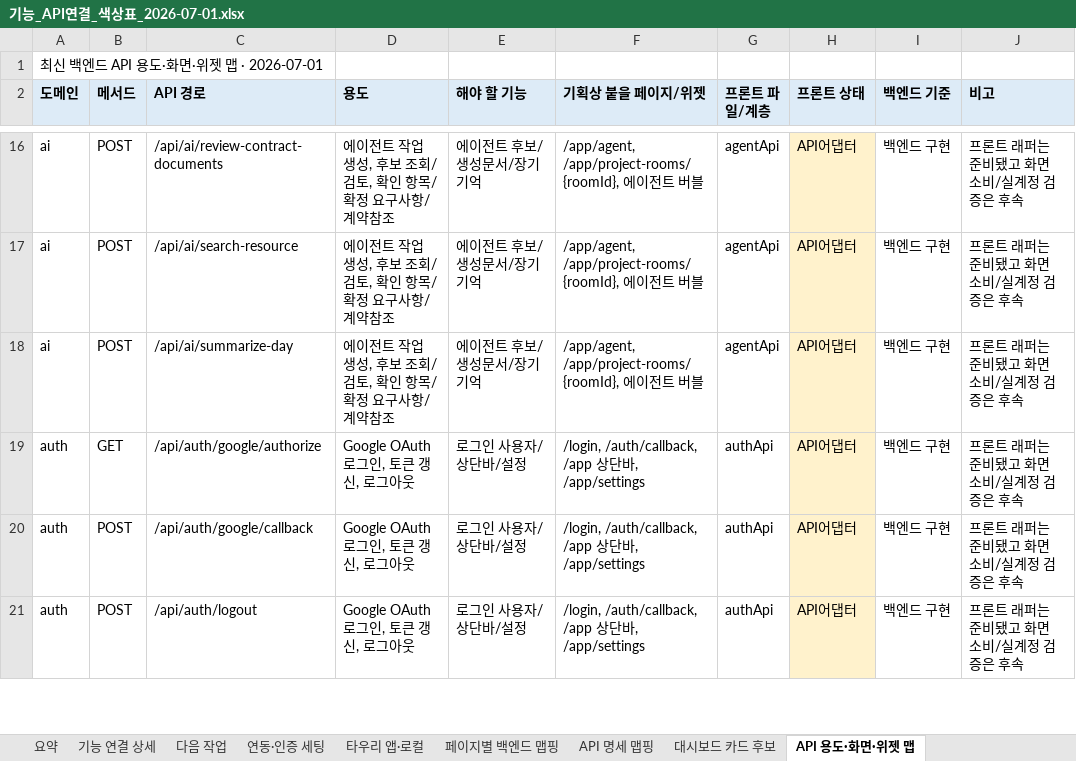
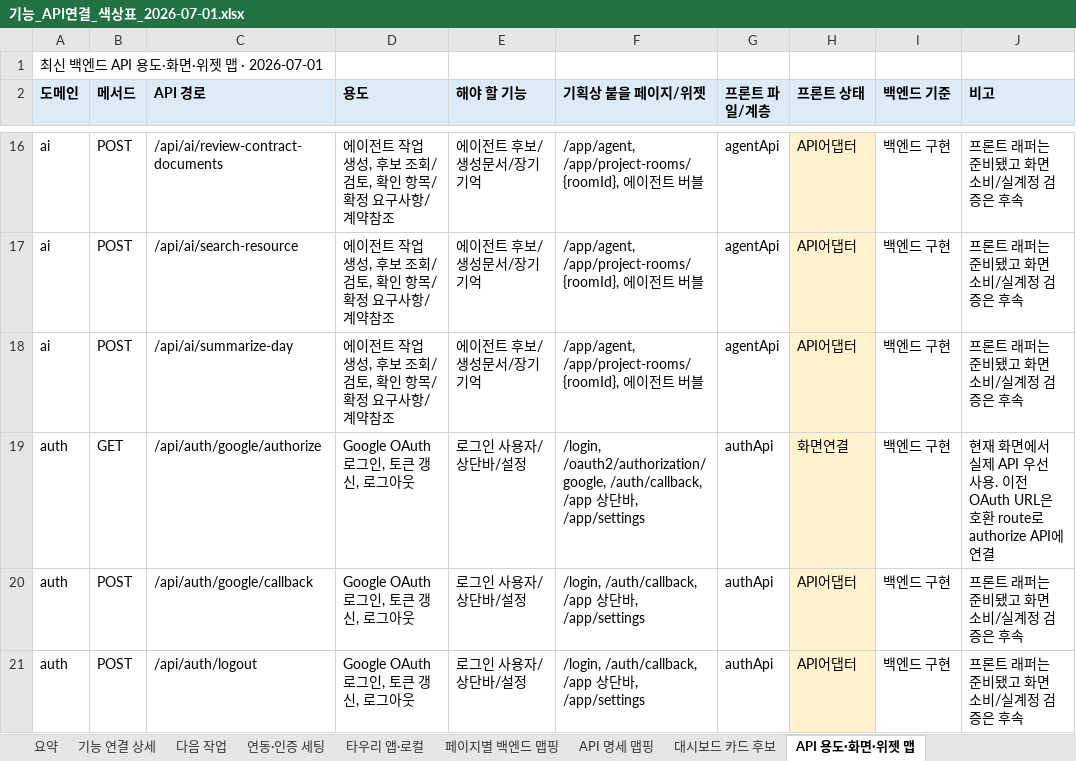
Before and after one commit to kosta-dev-sjh/bubli-frontend, an Excel workbook: docs/기능_API연결_색상표_2026-07-01.xlsx, sheet API 용도·화면·위젯 맵, drawn as a sheet; only a part is shown, gaps mark what is left out; values as stored, in another font and other column widths than the file's, no borders; the diff names each change by its address in the sheet, - before the commit and + after, or states it on an @@ line.

```diff
--- a/docs/기능_API연결_색상표_2026-07-01.xlsx (sheet API 용도·화면·위젯 맵)
+++ b/docs/기능_API연결_색상표_2026-07-01.xlsx (sheet API 용도·화면·위젯 맵)
-F19 (기획상 붙을 페이지/위젯): /login, /auth/callback, /app…
+F19 (기획상 붙을 페이지/위젯): /login, /oauth2/authorization/google, /auth/callback, /app…
-H19 (프론트 상태): API어댑터
+H19 (프론트 상태): 화면연결
-J19 (비고): 프론트 래퍼는 준비됐고 화면 소비/실계정 검증은 후속
+J19 (비고): 현재 화면에서 실제 API 우선 사용. 이전 OAuth URL은 호환 route로 authorize API에 연결
```
Also changed, not shown: sheet 요약, sheet 페이지별 백엔드 맵핑, sheet 연동·인증 세팅, sheet 기능 연결 상세, sheet API 명세 맵핑, 2 other files.
